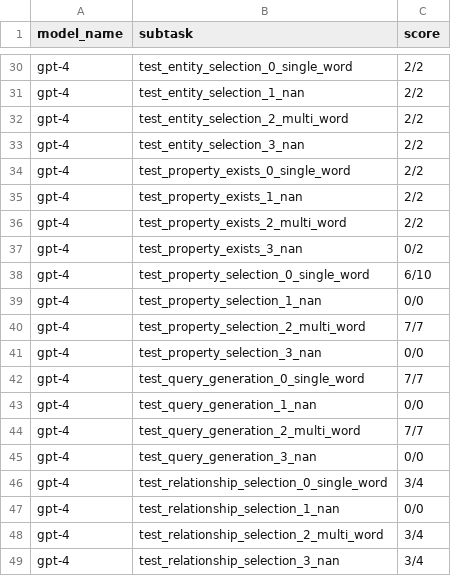
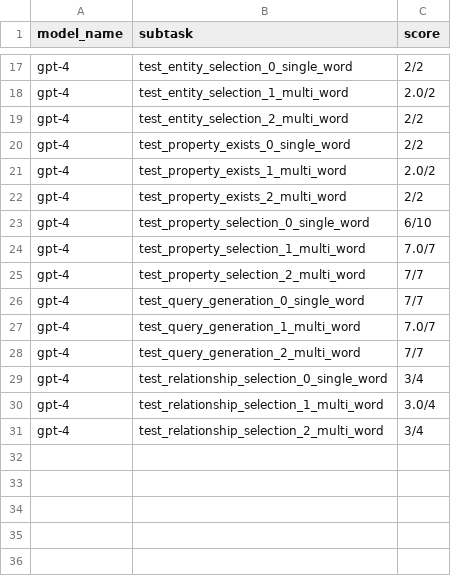
Before and after one commit to biocypher/biochatter, a CSV file: benchmark/results/biocypher_query_generation.csv, drawn as a sheet; only a part is shown, gaps mark what is left out; removed rows and columns are numbered as before the commit, all else as after; the diff covers the shown part only; the diff names each change by its address in the sheet, - before the commit and + after, or states it on an @@ line.

Commit message:
multiple testing for all query generation

```diff
--- a/benchmark/results/biocypher_query_generation.csv
+++ b/benchmark/results/biocypher_query_generation.csv
-B18 (subtask): test_entity_selection_1_nan
+B18 (subtask): test_entity_selection_1_multi_word
-C18 (score): 2/2
+C18 (score): 2.0/2
-row 33: gpt-4 | test_entity_selection_3_nan | 2/2
-B21 (subtask): test_property_exists_1_nan
+B21 (subtask): test_property_exists_1_multi_word
-C21 (score): 2/2
+C21 (score): 2.0/2
-row 37: gpt-4 | test_property_exists_3_nan | 0/2
-B24 (subtask): test_property_selection_1_nan
+B24 (subtask): test_property_selection_1_multi_word
-C24 (score): 0/0
+C24 (score): 7.0/7
-row 41: gpt-4 | test_property_selection_3_nan | 0/0
-B27 (subtask): test_query_generation_1_nan
+B27 (subtask): test_query_generation_1_multi_word
-C27 (score): 0/0
+C27 (score): 7.0/7
-row 45: gpt-4 | test_query_generation_3_nan | 0/0
-B30 (subtask): test_relationship_selection_1_nan
+B30 (subtask): test_relationship_selection_1_multi_word
-C30 (score): 0/0
+C30 (score): 3.0/4
-row 49: gpt-4 | test_relationship_selection_3_nan | 3/4
```
Also changed, not shown: 13 removed rows and 19 edited cells elsewhere in this file, benchmark/data/benchmark_data.csv, 1 other file.
